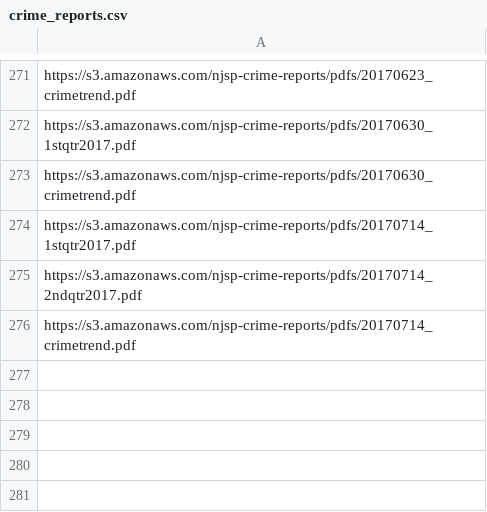
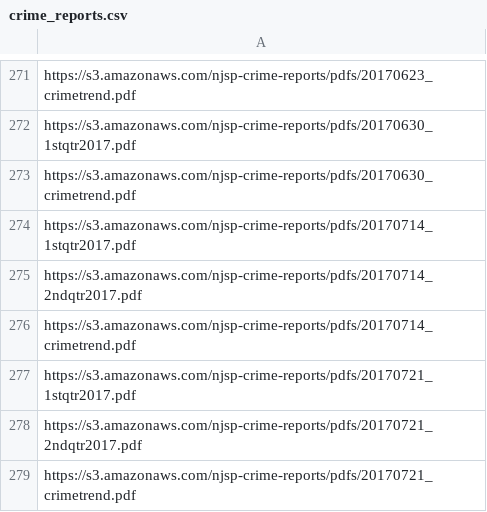
Before and after one commit to HackJersey/hackjersey.com, a CSV file: data/pdfs/crime_reports.csv, drawn as a sheet; only a part is shown, gaps mark what is left out.

Commit message:
july 21 update

```diff
--- a/data/pdfs/crime_reports.csv
+++ b/data/pdfs/crime_reports.csv
@@ -276 +276,4 @@ https://s3.amazonaws.com/njsp-crime-reports/pdfs/20170714_2ndqtr2017.pdf
 https://s3.amazonaws.com/njsp-crime-reports/pdfs/20170714_crimetrend.pdf
+https://s3.amazonaws.com/njsp-crime-reports/pdfs/20170721_1stqtr2017.pdf
+https://s3.amazonaws.com/njsp-crime-reports/pdfs/20170721_2ndqtr2017.pdf
+https://s3.amazonaws.com/njsp-crime-reports/pdfs/20170721_crimetrend.pdf
```
